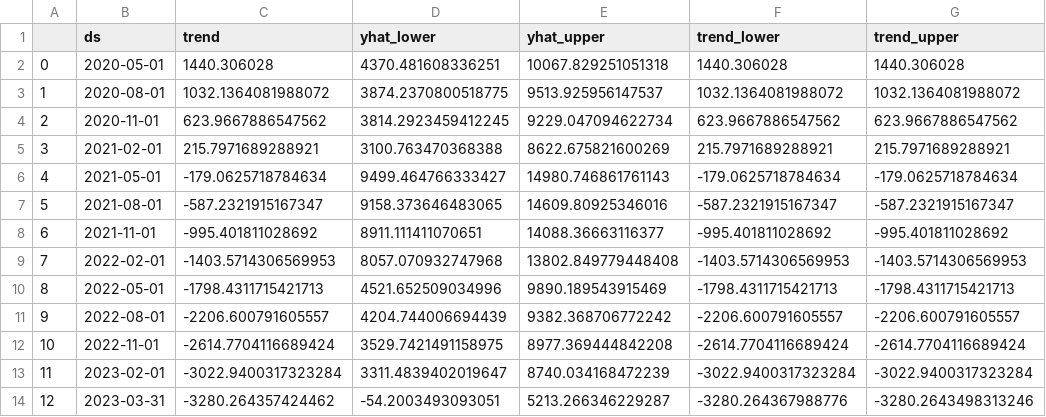
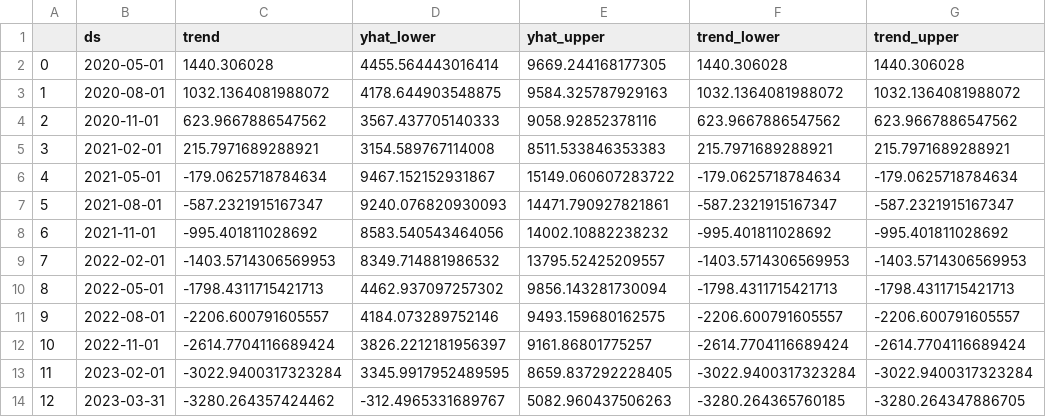
Before and after one commit to Teak-Rosewood/DeepLearning, a CSV file: cisco/forcasts/product_16.csv, drawn as a sheet; only a part is shown; the diff names each change by its address in the sheet, - before the commit and + after, or states it on an @@ line.

```diff
--- a/cisco/forcasts/product_16.csv
+++ b/cisco/forcasts/product_16.csv
-D2 (yhat_lower): 4370.481608336251
+D2 (yhat_lower): 4455.564443016414
-E2 (yhat_upper): 10067.829251051318
+E2 (yhat_upper): 9669.244168177305
-D3 (yhat_lower): 3874.2370800518775
+D3 (yhat_lower): 4178.644903548875
-E3 (yhat_upper): 9513.925956147537
+E3 (yhat_upper): 9584.325787929163
-D4 (yhat_lower): 3814.2923459412245
+D4 (yhat_lower): 3567.437705140333
-E4 (yhat_upper): 9229.047094622734
+E4 (yhat_upper): 9058.92852378116
-D5 (yhat_lower): 3100.763470368388
+D5 (yhat_lower): 3154.589767114008
-E5 (yhat_upper): 8622.675821600269
+E5 (yhat_upper): 8511.533846353383
-D6 (yhat_lower): 9499.464766333427
+D6 (yhat_lower): 9467.152152931867
-E6 (yhat_upper): 14980.746861761143
+E6 (yhat_upper): 15149.060607283722
-D7 (yhat_lower): 9158.373646483065
+D7 (yhat_lower): 9240.076820930093
-E7 (yhat_upper): 14609.80925346016
+E7 (yhat_upper): 14471.790927821861
-D8 (yhat_lower): 8911.111411070651
+D8 (yhat_lower): 8583.540543464056
-E8 (yhat_upper): 14088.36663116377
+E8 (yhat_upper): 14002.10882238232
-D9 (yhat_lower): 8057.070932747968
+D9 (yhat_lower): 8349.714881986532
-E9 (yhat_upper): 13802.849779448408
+E9 (yhat_upper): 13795.52425209557
-D10 (yhat_lower): 4521.652509034996
+D10 (yhat_lower): 4462.937097257302
-E10 (yhat_upper): 9890.189543915469
+E10 (yhat_upper): 9856.143281730094
-D11 (yhat_lower): 4204.744006694439
+D11 (yhat_lower): 4184.073289752146
-E11 (yhat_upper): 9382.368706772242
+E11 (yhat_upper): 9493.159680162575
-D12 (yhat_lower): 3529.7421491158975
+D12 (yhat_lower): 3826.2212181956397
-E12 (yhat_upper): 8977.369444842208
+E12 (yhat_upper): 9161.86801775257
-D13 (yhat_lower): 3311.4839402019647
+D13 (yhat_lower): 3345.9917952489595
-E13 (yhat_upper): 8740.034168472239
+E13 (yhat_upper): 8659.837292228405
-D14 (yhat_lower): -54.2003493093051
+D14 (yhat_lower): -312.4965331689767
-E14 (yhat_upper): 5213.266346229287
+E14 (yhat_upper): 5082.960437506263
-F14 (trend_lower): -3280.264367988776
+F14 (trend_lower): -3280.264365760185
-G14 (trend_upper): -3280.2643498313246
+G14 (trend_upper): -3280.264347886705
```
Also changed, not shown: cisco/forcasts/product_10.csv, cisco/forcasts/product_11.csv, 22 other files.
